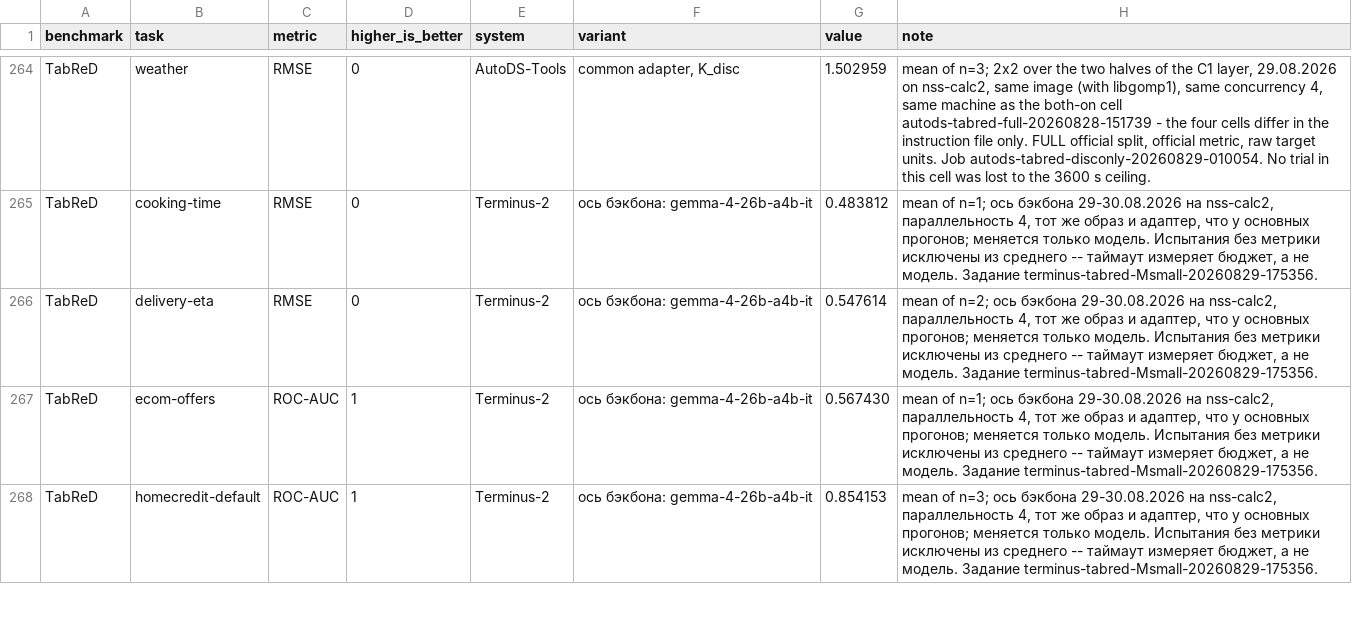
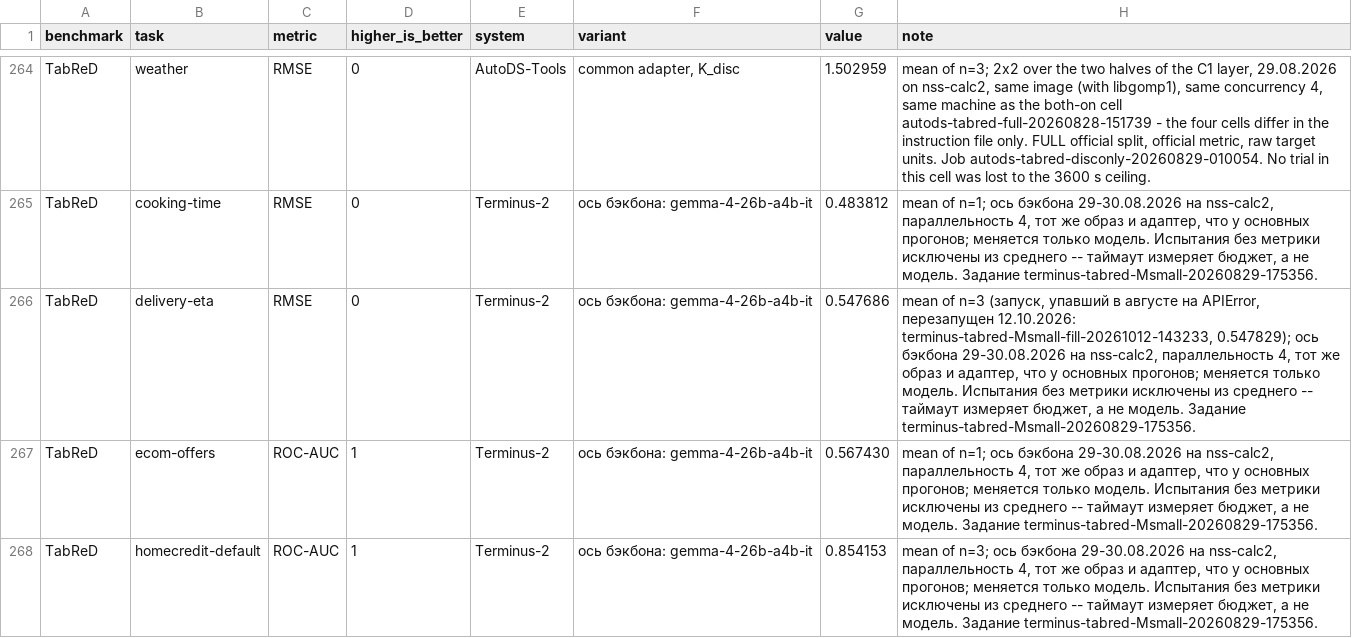
Before and after one commit to stas1f1/automl-journal, a CSV file: result_files/MASTER_all_systems.csv, drawn as a sheet; only a part is shown, gaps mark what is left out.

```diff
--- a/result_files/MASTER_all_systems.csv
+++ b/result_files/MASTER_all_systems.csv
@@ -265,3 +265,3 @@ TabReD,weather,RMSE,0,AutoDS-Tools,"common adapter, K_disc",1.502959,"mean of n=
 TabReD,cooking-time,RMSE,0,Terminus-2,ось бэкбона: gemma-4-26b-a4b-it,0.483812,"mean of n=1; ось бэкбона 29-30.08.2026 на nss-calc2, параллельность 4, тот же образ и адаптер, что у основных прогонов; меняется только модель. Испытания без метрики исключены из среднего -- таймаут измеряет бюджет, а не модель. Задание terminus-tabred-Msmall-20260829-175356."
-TabReD,delivery-eta,RMSE,0,Terminus-2,ось бэкбона: gemma-4-26b-a4b-it,0.547614,"mean of n=2; ось бэкбона 29-30.08.2026 на nss-calc2, параллельность 4, тот же образ и адаптер, что у основных прогонов; меняется только модель. Испытания без метрики исключены из среднего -- таймаут измеряет бюджет, а не модель. Задание terminus-tabred-Msmall-20260829-175356."
+TabReD,delivery-eta,RMSE,0,Terminus-2,ось бэкбона: gemma-4-26b-a4b-it,0.547686,"mean of n=3 (запуск, упавший в августе на APIError, перезапущен 12.10.2026: terminus-tabred-Msmall-fill-20261012-143233, 0.547829); ось бэкбона 29-30.08.2026 на nss-calc2, параллельность 4, тот же образ и адаптер, что у основных прогонов; меняется только модель. Испытания без метрики исключены из среднего -- таймаут измеряет бюджет, а не модель. Задание terminus-tabred-Msmall-20260829-175356."
 TabReD,ecom-offers,ROC-AUC,1,Terminus-2,ось бэкбона: gemma-4-26b-a4b-it,0.567430,"mean of n=1; ось бэкбона 29-30.08.2026 на nss-calc2, параллельность 4, тот же образ и адаптер, что у основных прогонов; меняется только модель. Испытания без метрики исключены из среднего -- таймаут измеряет бюджет, а не модель. Задание terminus-tabred-Msmall-20260829-175356."
```
Also changed, not shown: 31 other files.
